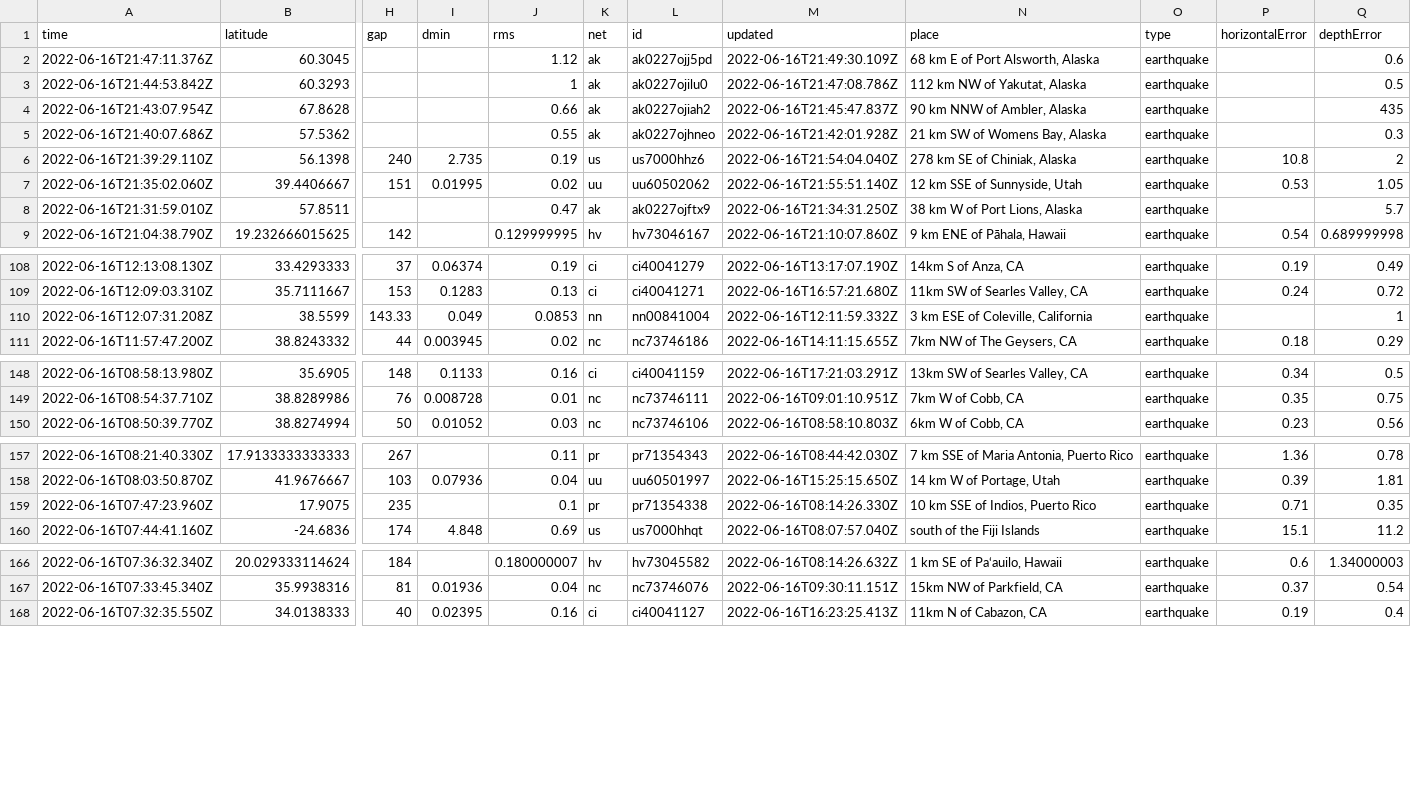
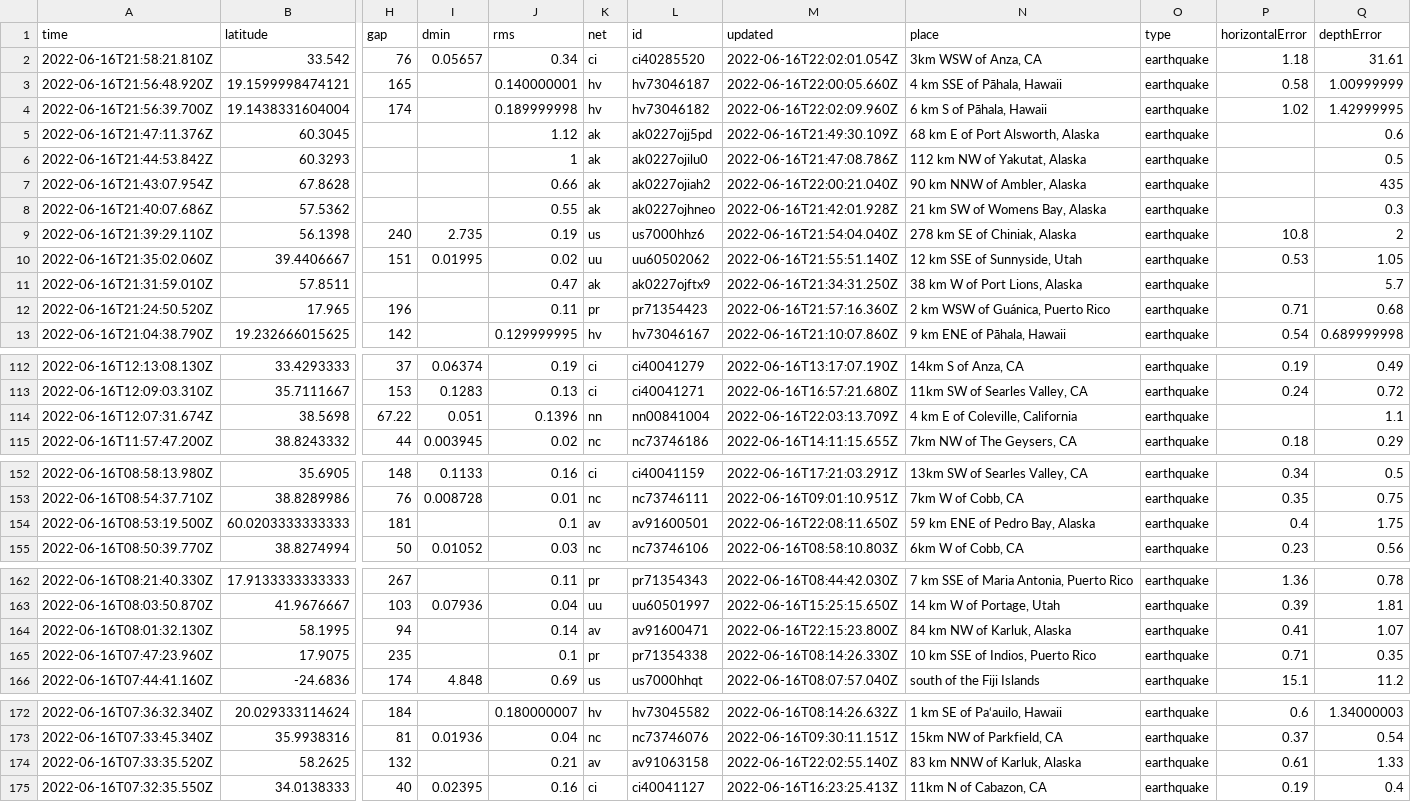
Before and after one commit to jemmastephenson/my-data-robot, a CSV file: usgs_current.csv, drawn as a sheet; only a part is shown, gaps mark what is left out; removed rows and columns are numbered as before the commit, all else as after; rows hold the shown columns only; the diff covers the shown part only; the diff names each change by its address in the sheet, - before the commit and + after, or states it on an @@ line.

```diff
--- a/usgs_current.csv
+++ b/usgs_current.csv
+row 2: 2022-06-16T21:58:21.810Z | 33.542 | 76 | 0.05657 | 0.34 | ci | ci40285520 | 2022-06-16T22:02:01.054Z | 3km WSW of Anza, CA | earthquake | 1.18 | 31.61
+row 3: 2022-06-16T21:56:48.920Z | 19.1599998474121 | 165 |  | 0.140000001 | hv | hv73046187 | 2022-06-16T22:00:05.660Z | 4 km SSE of Pāhala, Hawaii | earthquake | 0.58 | 1.00999999
+row 4: 2022-06-16T21:56:39.700Z | 19.1438331604004 | 174 |  | 0.189999998 | hv | hv73046182 | 2022-06-16T22:02:09.960Z | 6 km S of Pāhala, Hawaii | earthquake | 1.02 | 1.42999995
-M7 (updated): 2022-06-16T21:45:47.837Z
+M7 (updated): 2022-06-16T22:00:21.040Z
+row 12: 2022-06-16T21:24:50.520Z | 17.965 | 196 |  | 0.11 | pr | pr71354423 | 2022-06-16T21:57:16.360Z | 2 km WSW of Guánica, Puerto Rico | earthquake | 0.71 | 0.68
-row 110: 2022-06-16T12:07:31.208Z | 38.5599 | 143.33 | 0.049 | 0.0853 | nn | nn00841004 | 2022-06-16T12:11:59.332Z | 3 km ESE of Coleville, California | earthquake |  | 1
+row 114: 2022-06-16T12:07:31.674Z | 38.5698 | 67.22 | 0.051 | 0.1396 | nn | nn00841004 | 2022-06-16T22:03:13.709Z | 4 km E of Coleville, California | earthquake |  | 1.1
+row 154: 2022-06-16T08:53:19.500Z | 60.0203333333333 | 181 |  | 0.1 | av | av91600501 | 2022-06-16T22:08:11.650Z | 59 km ENE of Pedro Bay, Alaska | earthquake | 0.4 | 1.75
+row 164: 2022-06-16T08:01:32.130Z | 58.1995 | 94 |  | 0.14 | av | av91600471 | 2022-06-16T22:15:23.800Z | 84 km NW of Karluk, Alaska | earthquake | 0.41 | 1.07
+row 174: 2022-06-16T07:33:35.520Z | 58.2625 | 132 |  | 0.21 | av | av91063158 | 2022-06-16T22:02:55.140Z | 83 km NNW of Karluk, Alaska | earthquake | 0.61 | 1.33
```
Also changed, not shown: 7 edited cells elsewhere in this file.
